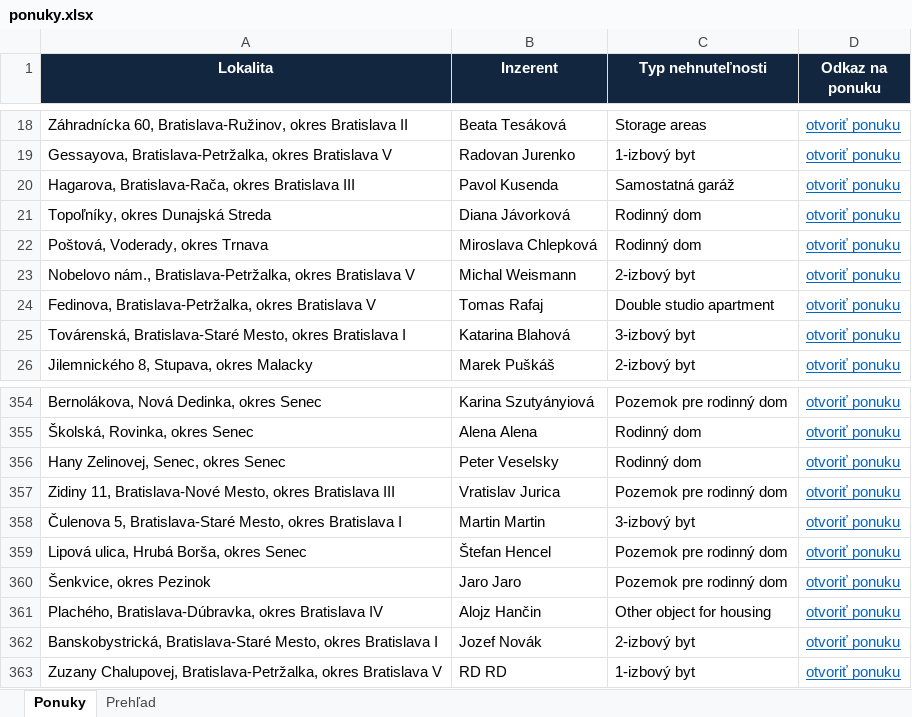
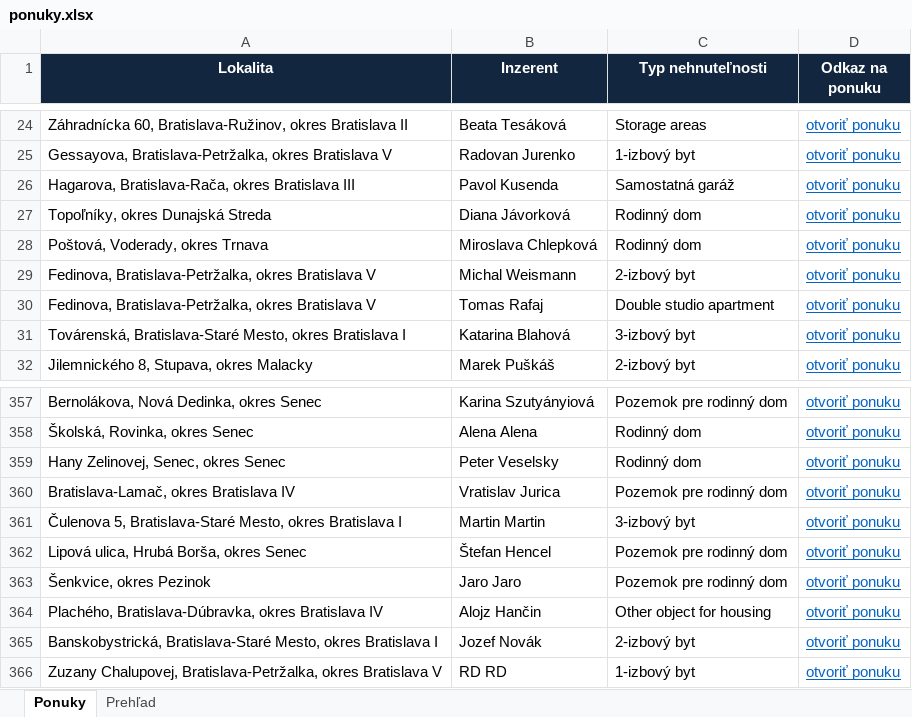
Before and after one commit to mrkubis-nest/nehnutelnosti-scraper, an Excel workbook: public/ponuky.xlsx, sheet Ponuky, drawn as a sheet; only a part is shown, gaps mark what is left out; values as stored, in another font and other column widths than the file's, no borders; addresses are those after the commit; the diff covers the shown part only; the diff names each change by its address in the sheet, - before the commit and + after, or states it on an @@ line.

```diff
--- a/public/ponuky.xlsx (sheet Ponuky)
+++ b/public/ponuky.xlsx (sheet Ponuky)
-A29 (Lokalita): Nobelovo nám., Bratislava-Petržalka, okres…
+A29 (Lokalita): Fedinova, Bratislava-Petržalka, okres…
-A360 (Lokalita): Zidiny 11, Bratislava-Nové Mesto, okres Bratislava III
+A360 (Lokalita): Bratislava-Lamač, okres Bratislava IV
```
Also changed, not shown: 7 added rows, 3 removed rows and cell formats elsewhere in this sheet, sheet Prehľad, 2 other files.
